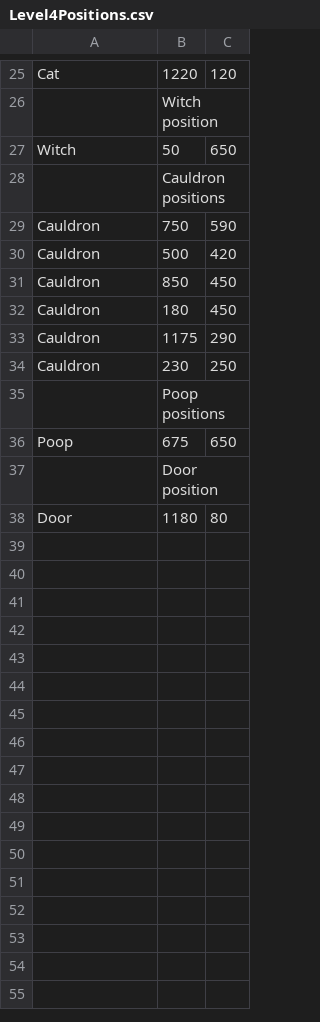
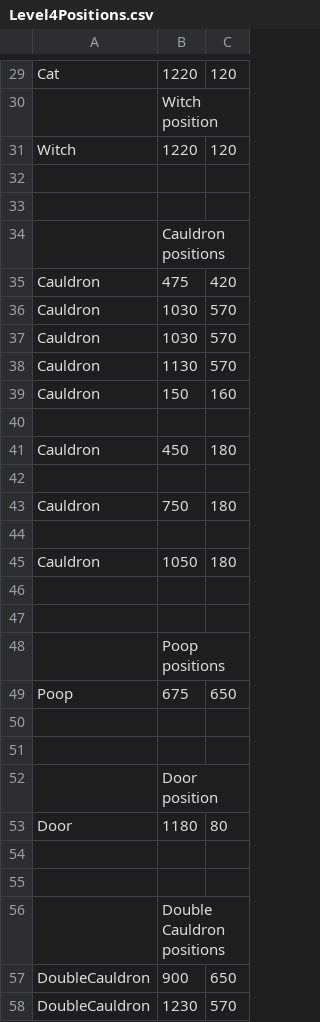
Before and after one commit to GaryMulhall/WitchWay, a CSV file: WitchWay/Levels/Level4Positions.csv, drawn as a sheet; only a part is shown, gaps mark what is left out; the diff covers the shown part only.

```diff
--- a/WitchWay/Levels/Level4Positions.csv
+++ b/WitchWay/Levels/Level4Positions.csv
@@ -26,11 +30,22 @@ Cat,1220,120
 ,Witch position,
-Witch,50,650
+Witch,1220,120
+
+
 ,Cauldron positions,
-Cauldron,750,590
-Cauldron,500,420
-Cauldron,850,450
-Cauldron,180,450
-Cauldron,1175,290
-Cauldron,230,250
+Cauldron,475,420
+Cauldron,1030,570
+Cauldron,1030,570
+Cauldron,1130,570
+Cauldron,150,160
+
+Cauldron,450,180
+
+Cauldron,750,180
+
+Cauldron,1050,180
+
+
 ,Poop positions,
 Poop,675,650
+
+
@@ -38 +53,6 @@ Poop,675,650
 Door,1180,80
+
+
+,Double Cauldron positions,
+DoubleCauldron,900,650
+DoubleCauldron,1230,570
```
Also changed, not shown: 33 added rows, 7 removed rows and 19 edited cells elsewhere in this file, WitchWay/Levels/Level3Positions.csv, WitchWay/Levels/Level5Positions.csv, 9 other files.
